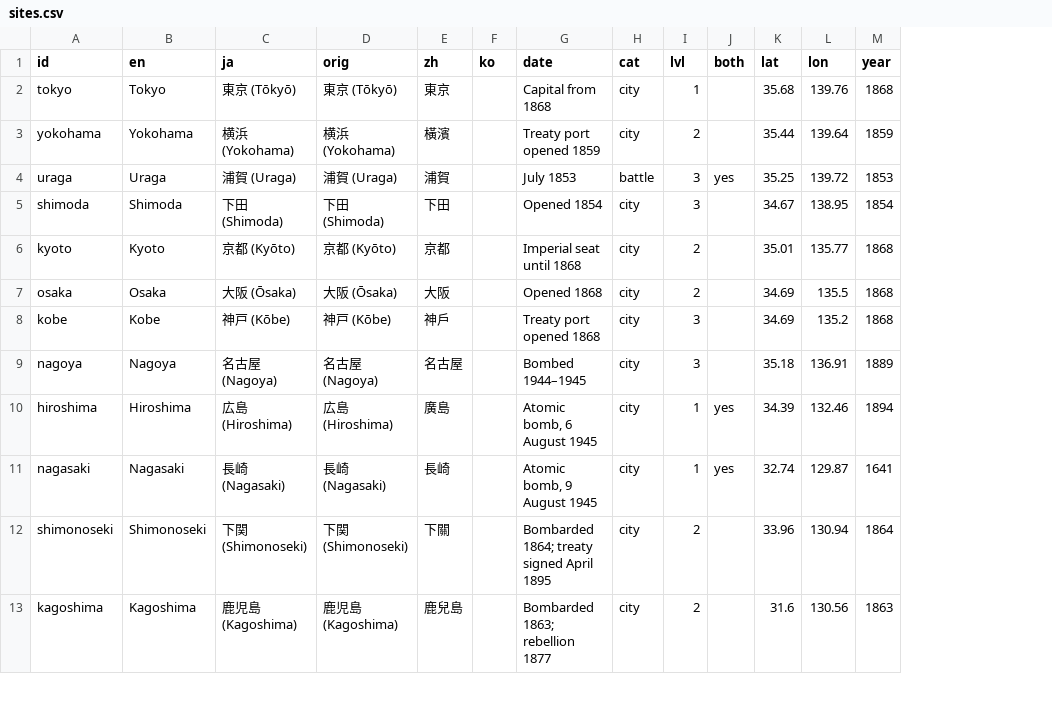
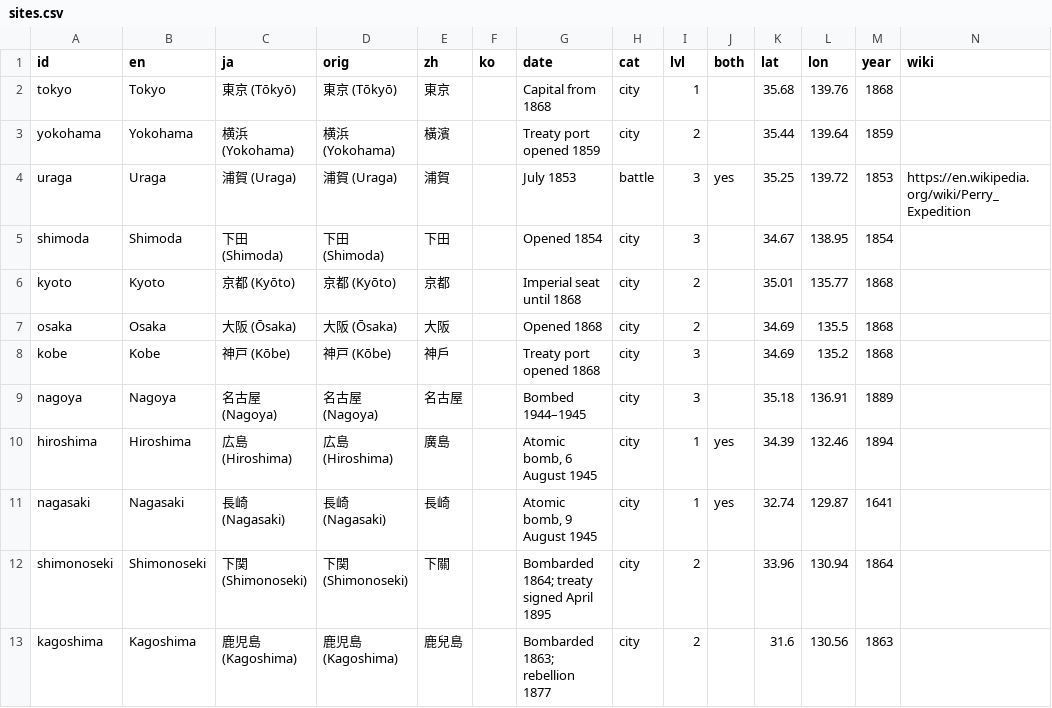
Before and after one commit to kmlawson/japanese-empire-student-map, a CSV file: texts/sites/sites.csv, drawn as a sheet; only a part is shown; the diff names each change by its address in the sheet, - before the commit and + after, or states it on an @@ line.

```diff
--- a/texts/sites/sites.csv
+++ b/texts/sites/sites.csv
+column N (wiki), row 4: https://en.wikipedia.org/wiki/Perry_Expedition
```
Also changed, not shown: 9 other files.
